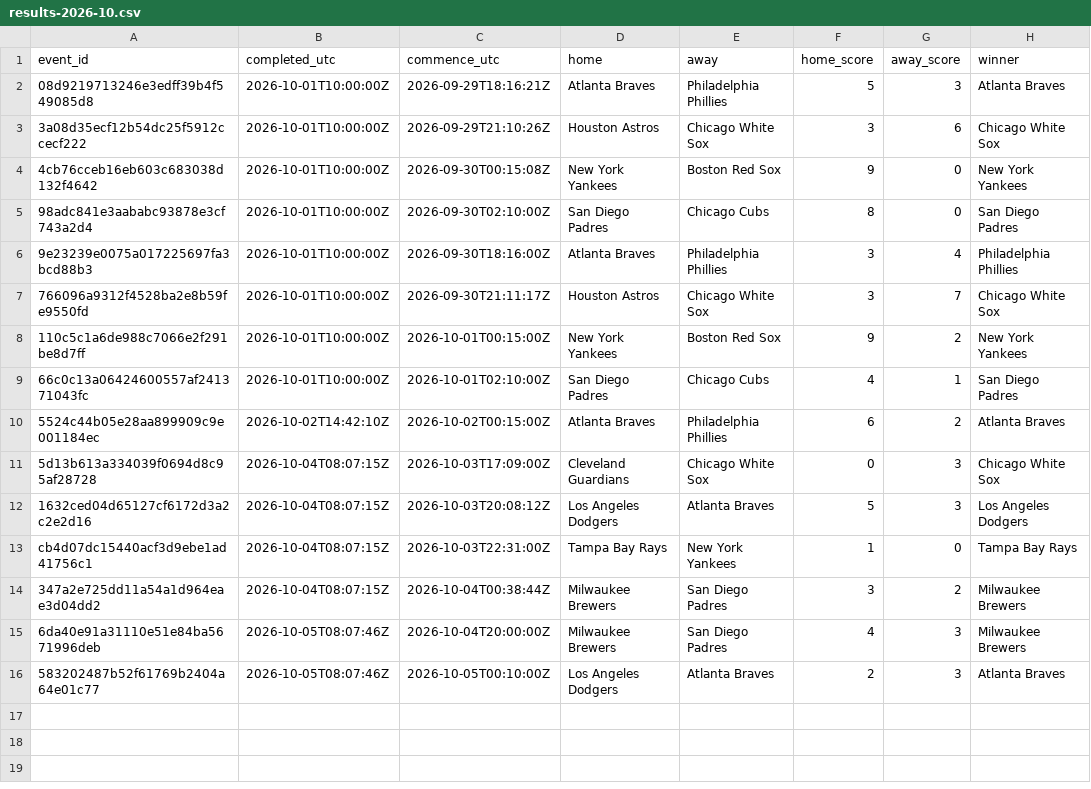
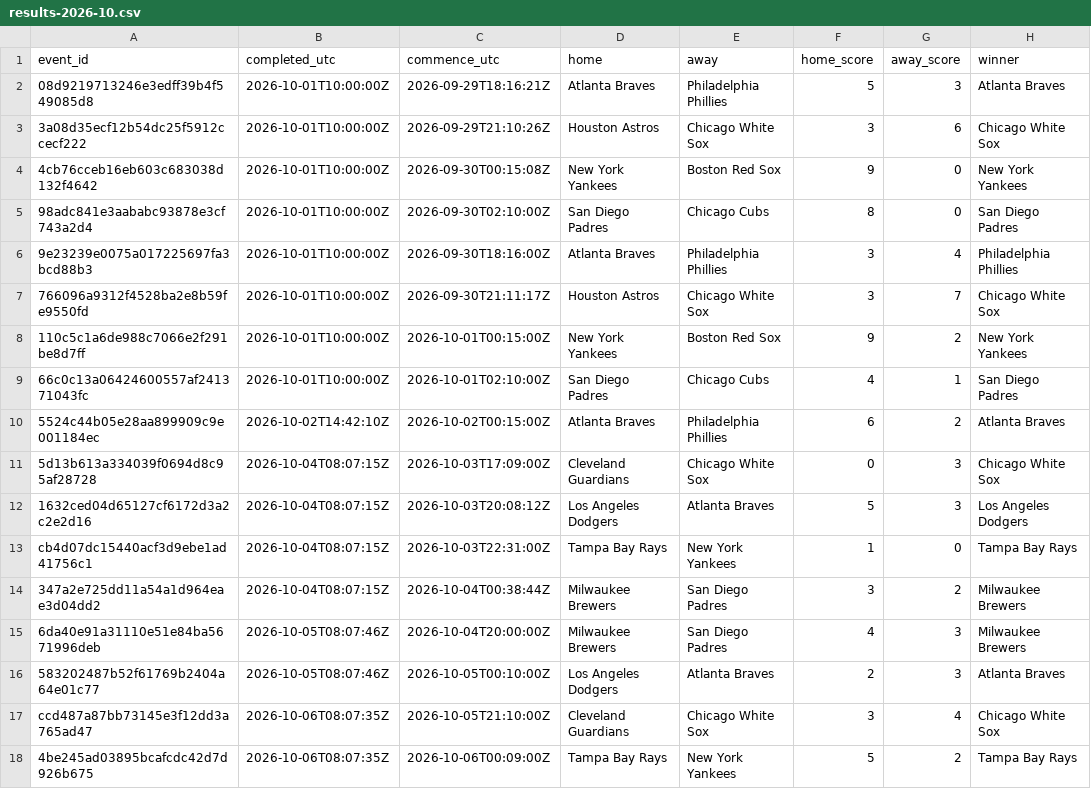
Before and after one commit to felix1975men-cpu/odds-monitor, a CSV file: data/mlb/results-2026-10.csv, drawn as a sheet.

Commit message:
mlb results 2026-10-06

```diff
--- a/data/mlb/results-2026-10.csv
+++ b/data/mlb/results-2026-10.csv
@@ -16 +16,3 @@ cb4d07dc15440acf3d9ebe1ad41756c1,2026-10-04T08:07:15Z,2026-10-03T22:31:00Z,Tampa
 583202487b52f61769b2404a64e01c77,2026-10-05T08:07:46Z,2026-10-05T00:10:00Z,Los Angeles Dodgers,Atlanta Braves,2,3,Atlanta Braves
+ccd487a87bb73145e3f12dd3a765ad47,2026-10-06T08:07:35Z,2026-10-05T21:10:00Z,Cleveland Guardians,Chicago White Sox,3,4,Chicago White Sox
+4be245ad03895bcafcdc42d7d926b675,2026-10-06T08:07:35Z,2026-10-06T00:09:00Z,Tampa Bay Rays,New York Yankees,5,2,Tampa Bay Rays
```
